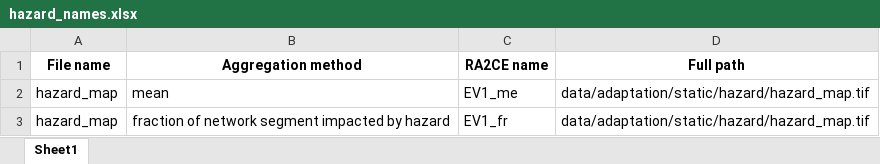
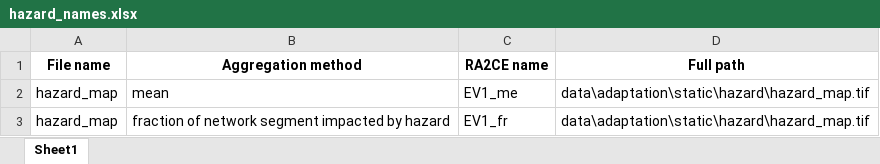
Before and after one commit to Deltares-research/sito_2025_asset_based_damage_ra2ce, an Excel workbook: examples/data/adaptation/static/output_graph/hazard_names.xlsx, sheet Sheet1, drawn as a sheet; values as stored, in another font and other column widths than the file's, no borders; the diff names each change by its address in the sheet, - before the commit and + after, or states it on an @@ line.

```diff
--- a/examples/data/adaptation/static/output_graph/hazard_names.xlsx (sheet Sheet1)
+++ b/examples/data/adaptation/static/output_graph/hazard_names.xlsx (sheet Sheet1)
-D2:D3 (Full path): data/adaptation/static/hazard/hazard_map.tif
+D2:D3 (Full path): data\adaptation\static\hazard\hazard_map.tif
```
Also changed, not shown: examples/data/closest_origin_destinations/static/output_graph/hazard_names.xlsx, examples/data/damage_manual/static/output_graph/hazard_names.xlsx, 11 other files.
